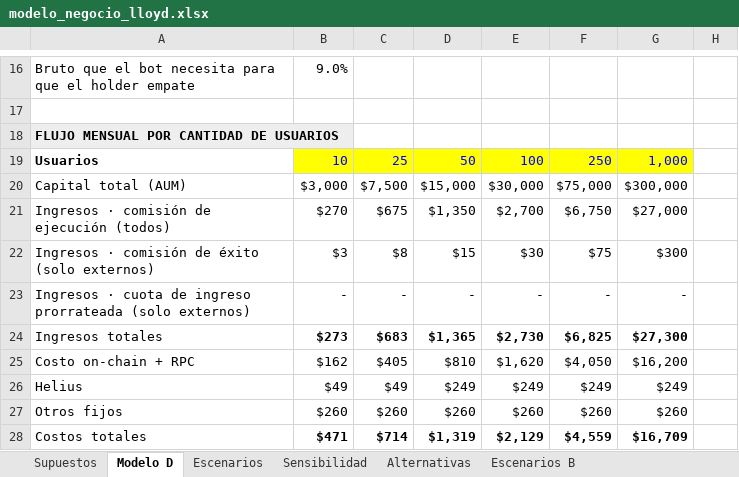
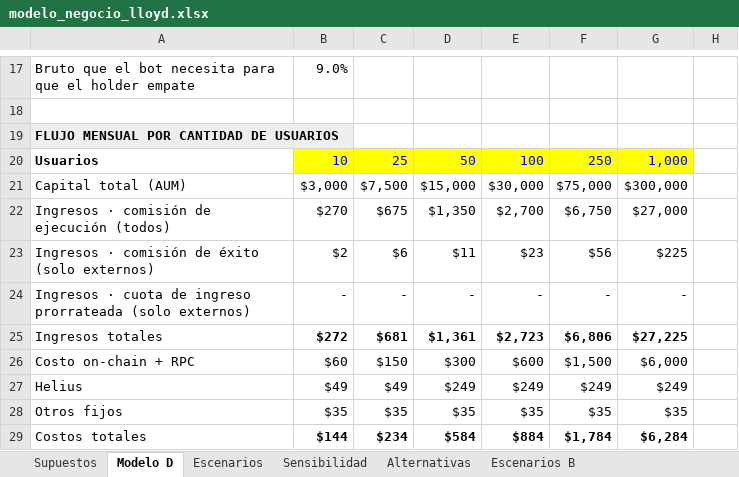
Before and after one commit to gatocccc/fomo-intel, an Excel workbook: docs/modelo_negocio_lloyd.xlsx, sheet Modelo D, drawn as a sheet; only a part is shown, gaps mark what is left out; values as stored, in another font and other column widths than the file's, no borders; addresses are those after the commit; the diff covers the shown part only; the diff names each change by its address in the sheet, - before the commit and + after, or states it on an @@ line.

```diff
--- a/docs/modelo_negocio_lloyd.xlsx (sheet Modelo D)
+++ b/docs/modelo_negocio_lloyd.xlsx (sheet Modelo D)
-B23: $3
+B23: $2
-C23: $8
+C23: $6
-D23: $15
+D23: $11
-E23: $30
+E23: $23
-F23: $75
+F23: $56
-G23: $300
+G23: $225
-B25: $273
+B25: $272
-C25: $683
+C25: $681
-D25: $1,365
+D25: $1,361
-E25: $2,730
+E25: $2,723
-F25: $6,825
+F25: $6,806
-G25: $27,300
+G25: $27,225
-B26: $162
+B26: $60
-C26: $405
+C26: $150
-D26: $810
+D26: $300
-E26: $1,620
+E26: $600
-F26: $4,050
+F26: $1,500
-G26: $16,200
+G26: $6,000
-B28: $260
+B28: $35
-C28: $260
+C28: $35
-D28: $260
+D28: $35
-E28: $260
+E28: $35
-F28: $260
+F28: $35
-G28: $260
+G28: $35
-B29: $471
+B29: $144
-C29: $714
+C29: $234
-D29: $1,319
+D29: $584
-E29: $2,129
+E29: $884
-F29: $4,559
+F29: $1,784
-G29: $16,709
+G29: $6,284
```
Also changed, not shown: 2 added rows and 19 edited cells elsewhere in this sheet, sheet Escenarios, sheet Escenarios B, sheet Supuestos, formulas that keep their value.
